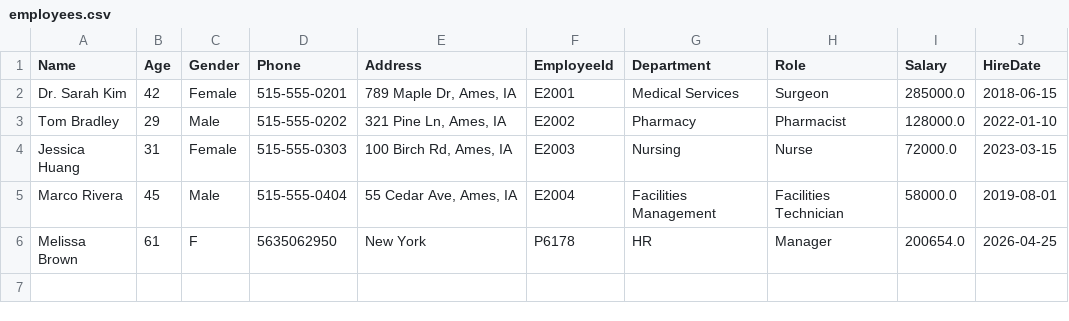
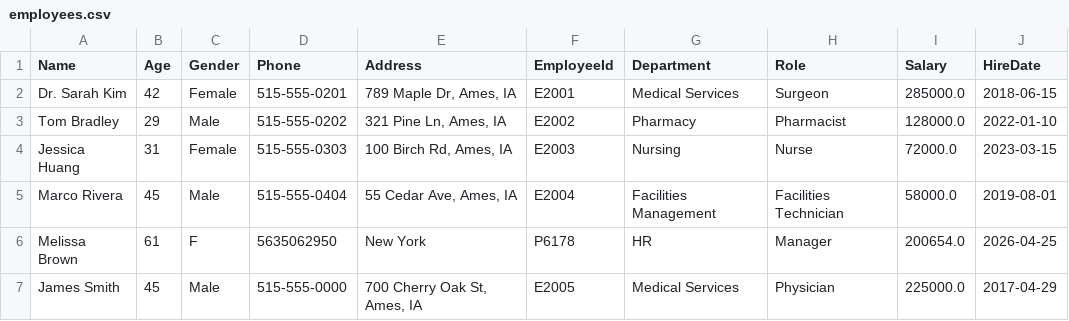
Before and after one commit to JacobG122503/Hospital362, a CSV file: data/employees.csv, drawn as a sheet.

```diff
--- a/data/employees.csv
+++ b/data/employees.csv
@@ -6 +6,2 @@ Marco Rivera,45,Male,515-555-0404,"55 Cedar Ave, Ames, IA",E2004,Facilities Mana
 Melissa Brown,61,F,5635062950,New York,P6178,HR,Manager,200654.0,2026-04-25
+James Smith,45,Male,515-555-0000,"700 Cherry Oak St, Ames, IA", E2005,Medical Services, Physician,225000.0,2017-04-29
```
Also changed, not shown: 7 other files.
